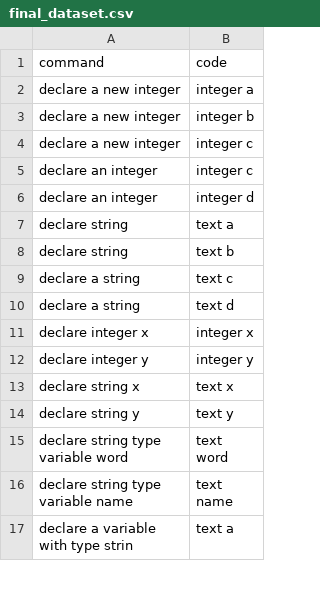
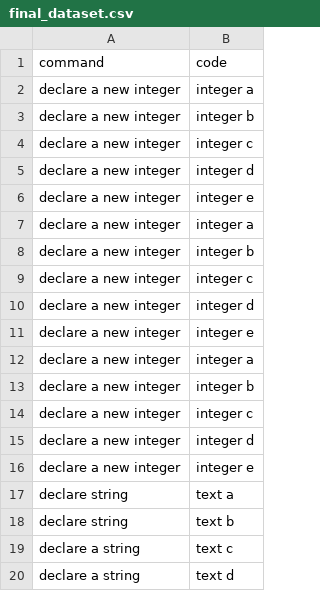
Before and after one commit to Suvetha11/FYP-Dataset, a CSV file: data/final_dataset.csv, drawn as a sheet; only a part is shown; the shorter side is filled out with more unchanged rows.

Commit message:
Update final_dataset.csv

```diff
--- a/data/final_dataset.csv
+++ b/data/final_dataset.csv
@@ -4,4 +4,14 @@ declare a new integer,integer b
 declare a new integer,integer c
-declare an integer,integer c
-declare an integer,integer d
+declare a new integer,integer d
+declare a new integer,integer e
+declare a new integer,integer a
+declare a new integer,integer b
+declare a new integer,integer c
+declare a new integer,integer d
+declare a new integer,integer e
+declare a new integer,integer a
+declare a new integer,integer b
+declare a new integer,integer c
+declare a new integer,integer d
+declare a new integer,integer e
 declare string,text a
```
